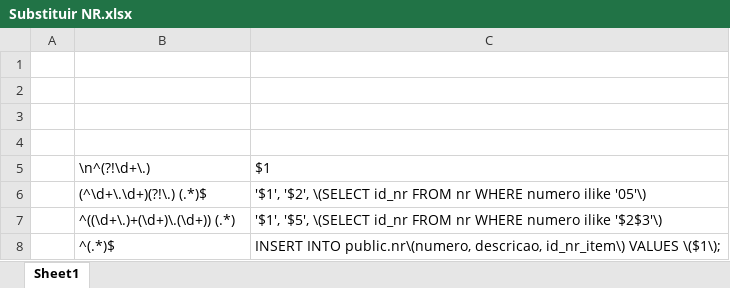
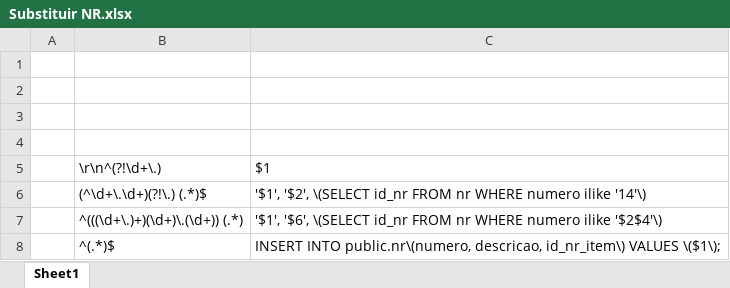
Before and after one commit to jcfreitas2000/GSST, an Excel workbook: Sistema/Banco de dados/Substituir NR.xlsx, sheet Sheet1, drawn as a sheet; values as stored, in another font and other column widths than the file's, no borders; the diff names each change by its address in the sheet, - before the commit and + after, or states it on an @@ line.

```diff
--- a/Sistema/Banco de dados/Substituir NR.xlsx (sheet Sheet1)
+++ b/Sistema/Banco de dados/Substituir NR.xlsx (sheet Sheet1)
-B5: \n^(?!\d+\.)
+B5: \r\n^(?!\d+\.)
-C6: …numero ilike '05'\)
+C6: …numero ilike '14'\)
-B7: ^((\d+\.)+(\d+)\.(\d+)) (.*)
+B7: ^(((\d+\.)+)(\d+)\.(\d+)) (.*)
-C7: '$1', '$5', \(SELECT id_nr FROM nr WHERE numero ilike '$2$3'\)
+C7: '$1', '$6', \(SELECT id_nr FROM nr WHERE numero ilike '$2$4'\)
```
Also changed, not shown: 1 other file.
